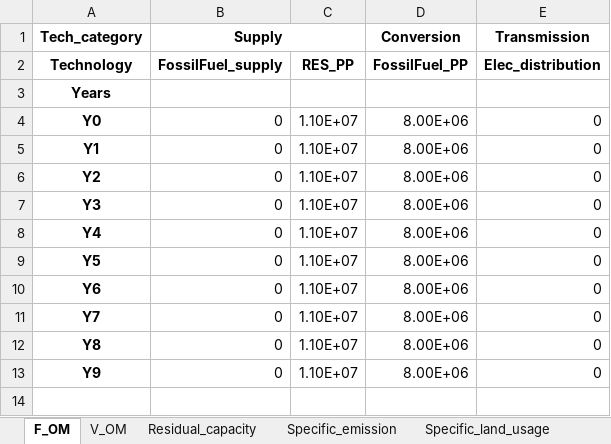
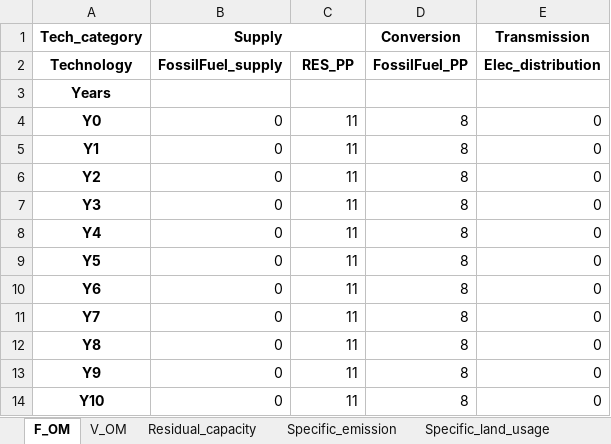
Before and after one commit to SESAM-Polimi/Hypatia-polimi, an Excel workbook: hypatia/examples/Atlantis/parameters/parameters_reg1.xlsx, sheet F_OM, drawn as a sheet; values as stored, in another font and other column widths than the file's, no borders; the diff names each change by its address in the sheet, - before the commit and + after, or states it on an @@ line.

```diff
--- a/hypatia/examples/Atlantis/parameters/parameters_reg1.xlsx (sheet F_OM)
+++ b/hypatia/examples/Atlantis/parameters/parameters_reg1.xlsx (sheet F_OM)
-C4:C13: 1.10E+07
+C4:C13: 11
-D4:D13 (Conversion): 8.00E+06
+D4:D13 (Conversion): 8
+row 14: Y10 | 0 | 11 | 8 | 0
```
Also changed, not shown: sheet Demand, sheet capacity_factor_resource, sheet Residual_capacity, sheet INV, sheet V_OM, sheet Specific_emission, 27 more sheets, other sheet tabs, hypatia/examples/Atlantis/sets/global.xlsx, 8 other files.
